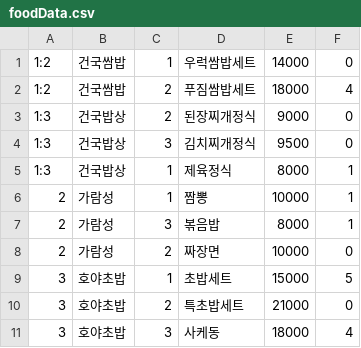
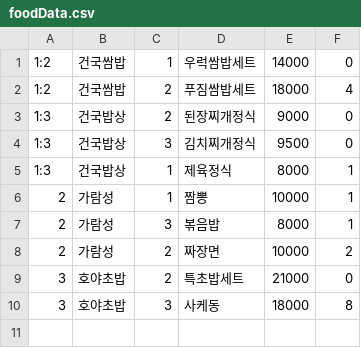
Before and after one commit to KUFoodOrder/-KUFoodOrder, a CSV file: src/main/resources/foodData.csv, drawn as a sheet.

```diff
--- a/src/main/resources/foodData.csv
+++ b/src/main/resources/foodData.csv
@@ -7,5 +7,4 @@
 2,가람성,3,볶음밥,8000,1
-2,가람성,2,짜장면,10000,0
-3,호야초밥,1,초밥세트,15000,5
+2,가람성,2,짜장면,10000,2
 3,호야초밥,2,특초밥세트,21000,0
-3,호야초밥,3,사케동,18000,4
+3,호야초밥,3,사케동,18000,8
```
Also changed, not shown: 4 other files.
